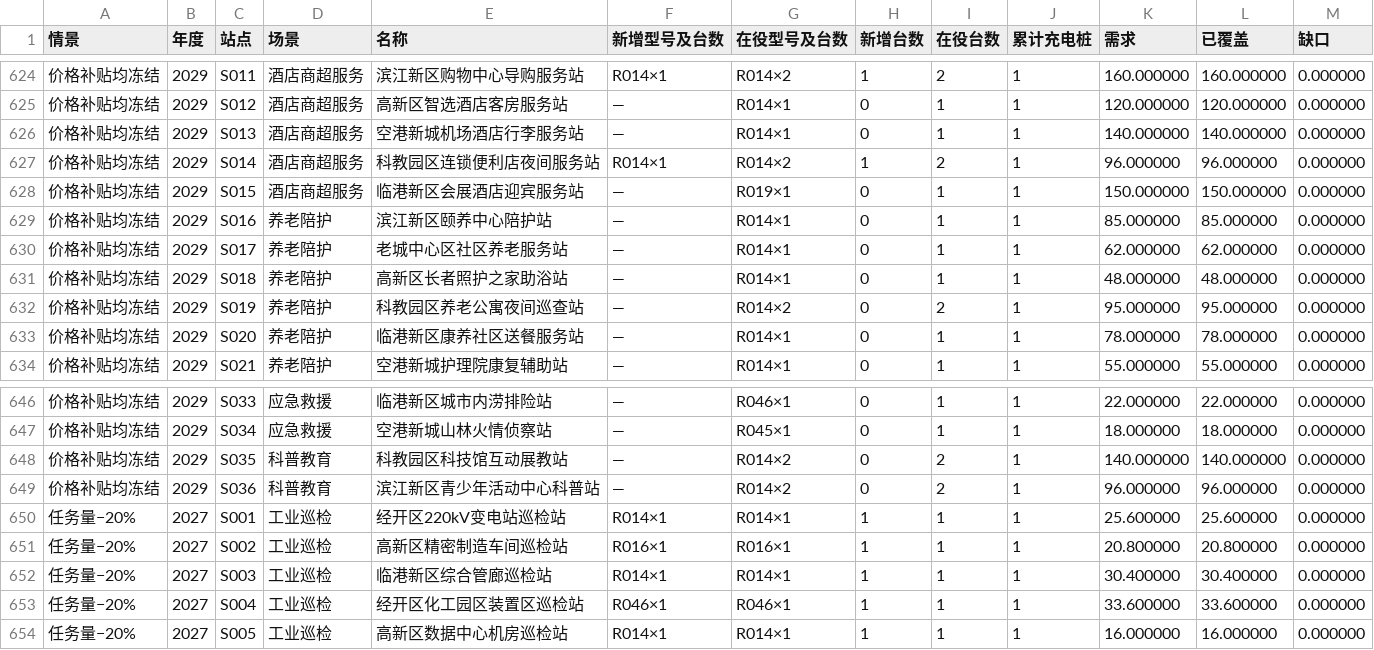
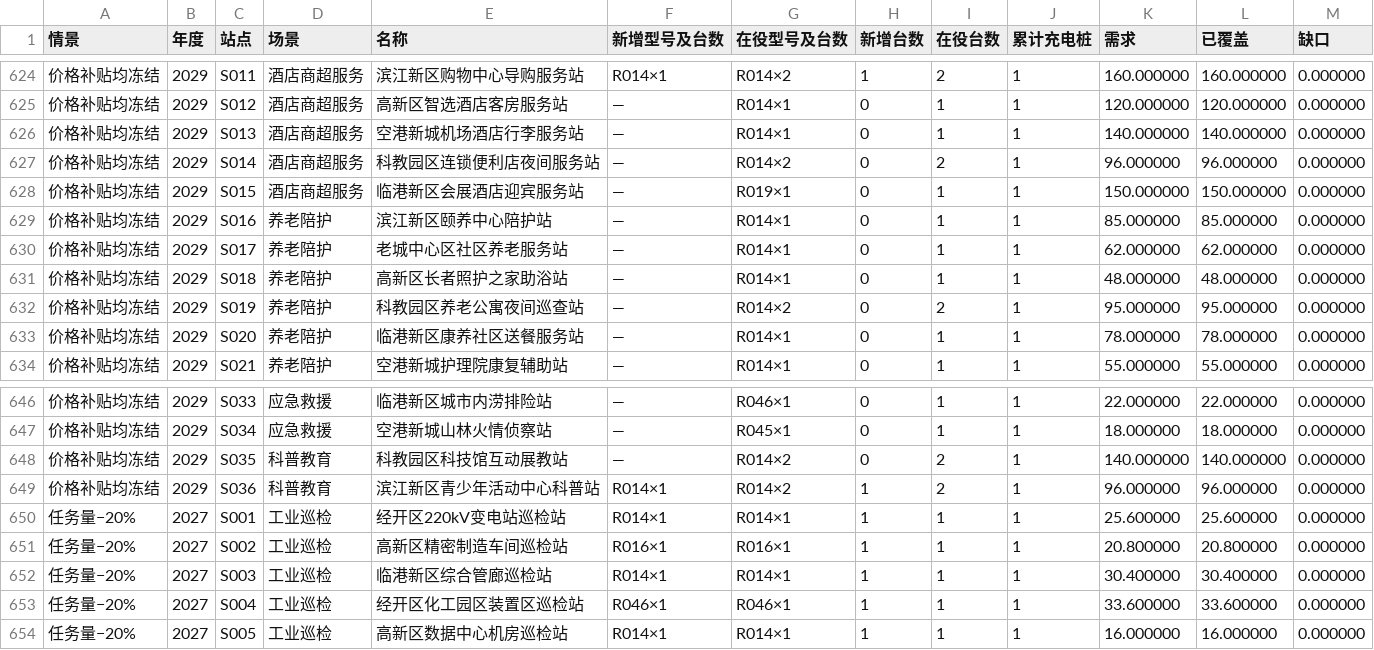
Before and after one commit to codice323/zhoubao, a CSV file: 问题四/逐站滚动采购.csv, drawn as a sheet; only a part is shown, gaps mark what is left out; the diff covers the shown part only.

```diff
--- a/问题四/逐站滚动采购.csv
+++ b/问题四/逐站滚动采购.csv
@@ -626,3 +626,3 @@
 价格补贴均冻结,2029,S013,酒店商超服务,空港新城机场酒店行李服务站,—,R014×1,0,1,1,140.000000,140.000000,0.000000
-价格补贴均冻结,2029,S014,酒店商超服务,科教园区连锁便利店夜间服务站,R014×1,R014×2,1,2,1,96.000000,96.000000,0.000000
+价格补贴均冻结,2029,S014,酒店商超服务,科教园区连锁便利店夜间服务站,—,R014×2,0,2,1,96.000000,96.000000,0.000000
 价格补贴均冻结,2029,S015,酒店商超服务,临港新区会展酒店迎宾服务站,—,R019×1,0,1,1,150.000000,150.000000,0.000000
@@ -648,3 +648,3 @@
 价格补贴均冻结,2029,S035,科普教育,科教园区科技馆互动展教站,—,R014×2,0,2,1,140.000000,140.000000,0.000000
-价格补贴均冻结,2029,S036,科普教育,滨江新区青少年活动中心科普站,—,R014×2,0,2,1,96.000000,96.000000,0.000000
+价格补贴均冻结,2029,S036,科普教育,滨江新区青少年活动中心科普站,R014×1,R014×2,1,2,1,96.000000,96.000000,0.000000
 任务量−20%,2027,S001,工业巡检,经开区220kV变电站巡检站,R014×1,R014×1,1,1,1,25.600000,25.600000,0.000000
```
Also changed, not shown: 1 added row, 1 removed row and 81 edited cells elsewhere in this file, 问题三/三套方案逐站采购.csv, 问题四/年度采购与预算.csv, 9 other files.
